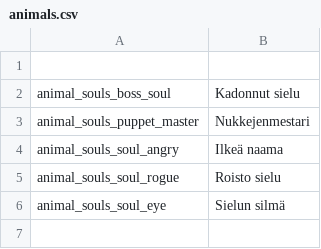
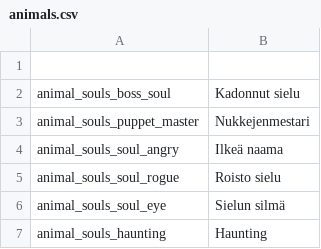
Before and after one commit to SiriMoel/souls, a CSV file: files/translations/animals.csv, drawn as a sheet.

Commit message:
haunting enemy spawner

```diff
--- a/files/translations/animals.csv
+++ b/files/translations/animals.csv
@@ -6 +6,2 @@ animal_souls_soul_rogue,"Roisto sielu",,,,,,,,,,,,,,,,,,,,,,
 animal_souls_soul_eye,"Sielun silmä",,,,,,,,,,,,,,,,,,,,,,
+animal_souls_haunting,"Haunting",,,,,,,,,,,,,,,,,,,,,,
```
Also changed, not shown: 20 other files.
